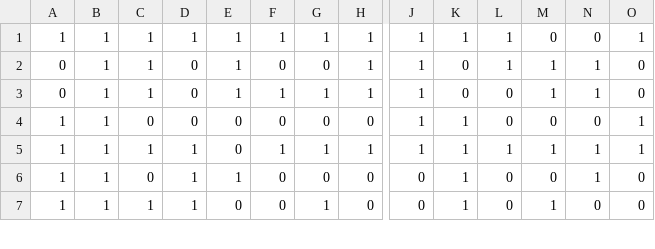
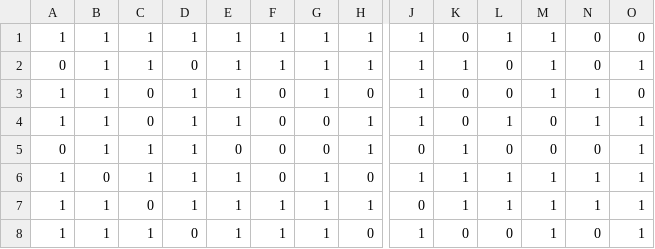
Before and after one commit to YifengGuo/AIProject, a CSV file: src/data_visualization/Astar/Astar_euc_maze_shortest.csv, drawn as a sheet; only a part is shown, gaps mark what is left out; removed rows and columns are numbered as before the commit, all else as after; rows hold the shown columns only; the diff covers the shown part only; the diff names each change by its address in the sheet, - before the commit and + after, or states it on an @@ line.

Commit message:
Add maze generation for astar
Signed-off-by: allen9408 <724330304@qq.com>

```diff
--- a/src/data_visualization/Astar/Astar_euc_maze_shortest.csv
+++ b/src/data_visualization/Astar/Astar_euc_maze_shortest.csv
-K1: 1
+K1: 0
-M1: 0
+M1: 1
-O1: 1
+O1: 0
-row 2: 0 | 1 | 1 | 0 | 1 | 0 | 0 | 1 | 1 | 0 | 1 | 1 | 1 | 0
-K2: 0
+K2: 1
-N2: 1
+N2: 0
-O2: 0
+O2: 1
+row 3: 1 | 1 | 0 | 1 | 1 | 0 | 1 | 0 | 1 | 0 | 0 | 1 | 1 | 0
-D4: 0
+D4: 1
-E4: 0
+E4: 1
-H4: 0
+H4: 1
-K4: 1
+K4: 0
-L4: 0
+L4: 1
-N4: 0
+N4: 1
+row 5: 0 | 1 | 1 | 1 | 0 | 0 | 0 | 1 | 0 | 1 | 0 | 0 | 0 | 1
-B6: 1
+B6: 0
-E6: 0
+E6: 1
-F6: 1
+F6: 0
-H6: 1
+H6: 0
-F7:F8: 0
+F7:F8: 1
-G7: 0
+G7: 1
-H7: 0
+H7: 1
-L7: 0
+L7: 1
-M7: 0
+M7: 1
-O7:O8: 0
+O7:O8: 1
-D8: 1
+D8: 0
-E8: 0
+E8: 1
-J8: 0
+J8: 1
-K8: 1
+K8: 0
```
Also changed, not shown: 1 added row, 2 removed rows and 31 edited cells elsewhere in this file, 4 other files.
